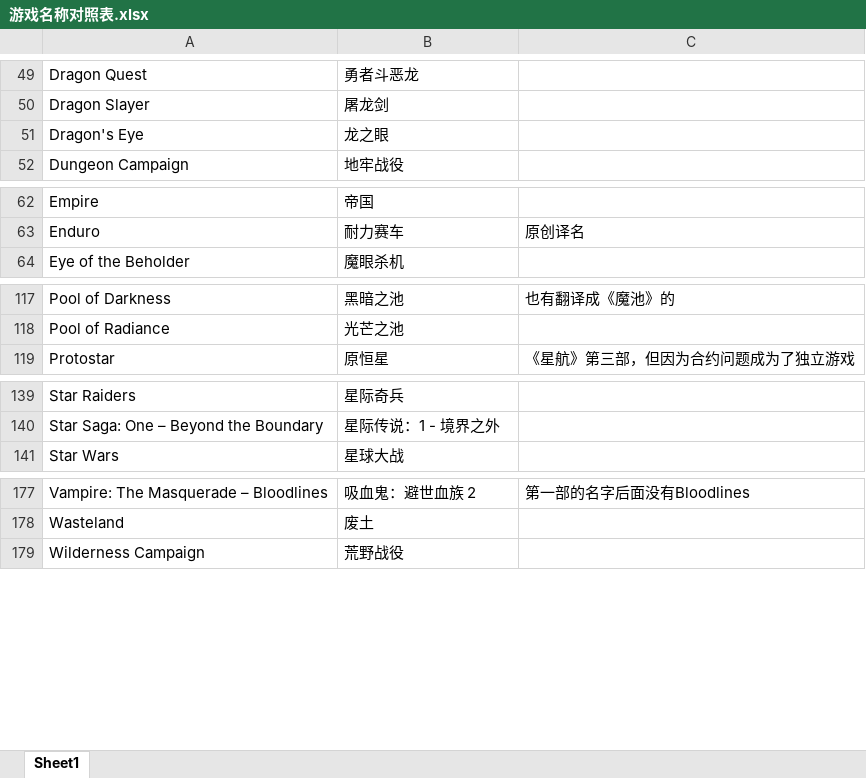
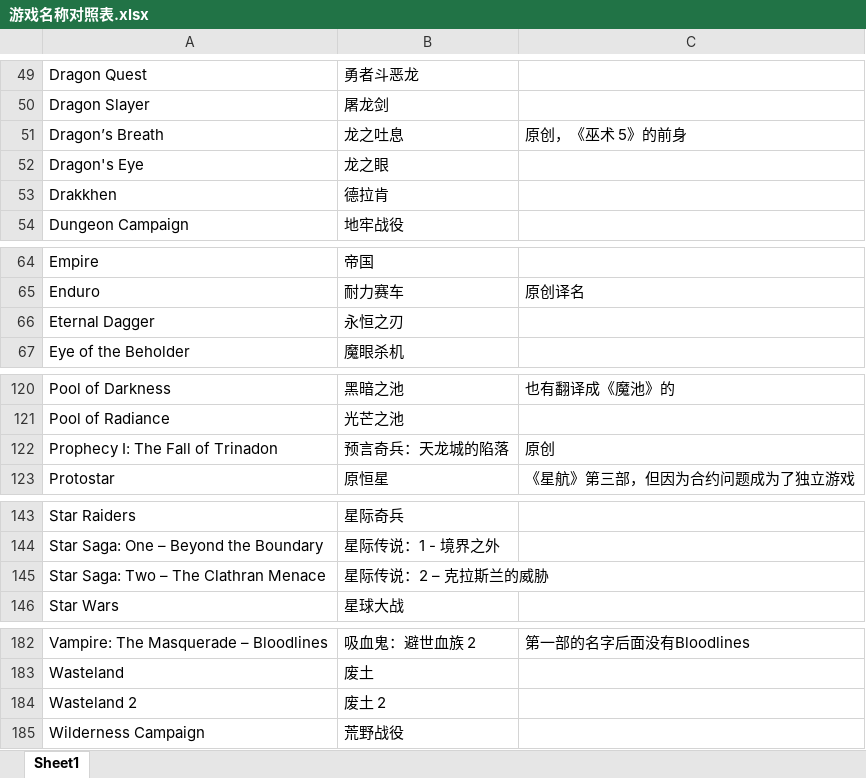
Before and after one commit to nakamura343/CRPG-Book-Chinese, an Excel workbook: 游戏名称对照表.xlsx, sheet Sheet1, drawn as a sheet; only a part is shown, gaps mark what is left out; values as stored, in another font and other column widths than the file's, no borders; the diff covers the shown part only; the diff names each change by its address in the sheet, - before the commit and + after, or states it on an @@ line.

```diff
--- a/游戏名称对照表.xlsx (sheet Sheet1)
+++ b/游戏名称对照表.xlsx (sheet Sheet1)
+row 51: Dragon’s Breath | 龙之吐息 | 原创，《巫术 5》的前身
+row 53: Drakkhen | 德拉肯
+row 66: Eternal Dagger | 永恒之刃
+row 122: Prophecy I: The Fall of Trinadon | 预言奇兵：天龙城的陷落 | 原创
+row 145: Star Saga: Two – The Clathran Menace | 星际传说：2 – 克拉斯兰的威胁
+row 184: Wasteland 2 | 废土 2
```
Also changed, not shown: 1 added row and 1 edited cell elsewhere in this sheet, 26 other files.
